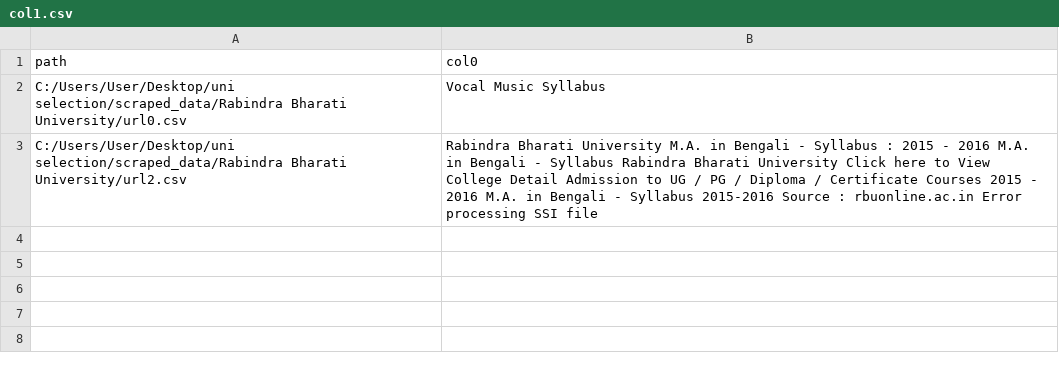
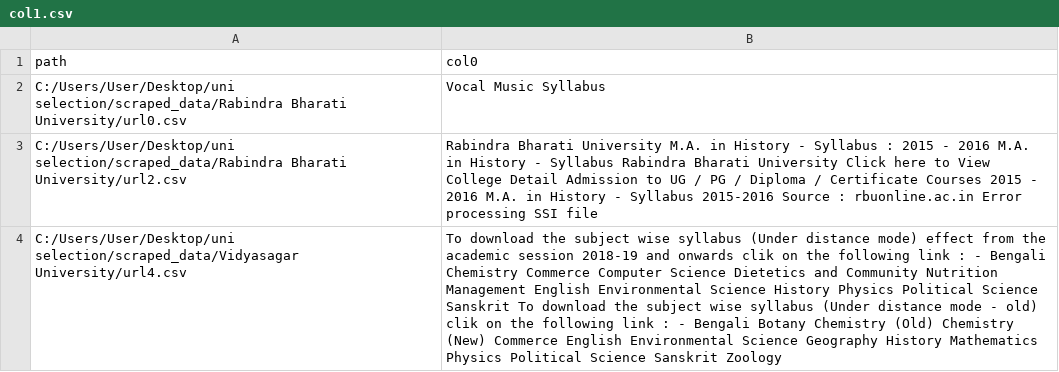
Before and after one commit to Shamik-data/uni-selection, a CSV file: data/col1.csv, drawn as a sheet; the diff names each change by its address in the sheet, - before the commit and + after, or states it on an @@ line.

```diff
--- a/data/col1.csv
+++ b/data/col1.csv
-B3 (col0): …M.A. in Bengali - Syllabus : 2015 - 2016 M.A. in Bengali - Syllabus Rabindra Bharati University Click here to View College Detail Admission to UG / PG / Diploma / Certificate Courses 2015 - 2016 M.A. in Bengali - Syllabus…
+B3 (col0): …M.A. in History - Syllabus : 2015 - 2016 M.A. in History - Syllabus Rabindra Bharati University Click here to View College Detail Admission to UG / PG / Diploma / Certificate Courses 2015 - 2016 M.A. in History - Syllabus…
+row 4: C:/Users/User/Desktop/uni selection/scraped_data/Vidyasagar University/url4.csv | To download the subject wise syllabus (Under distance mode) effect from the academic session 2018-19 and onwards clik on the following link : - Bengali Chemistry Commerce Computer Science Dietetics and Community Nutrition Management English Environmental Science History Physics Political Science Sanskrit To download the subject wise syllabus (Under distance mode - old) clik on the following link : - Bengali Botany Chemistry (Old) Chemistry (New) Commerce English Environmental Science Geography History Mathematics Physics Political Science Sanskrit Zoology
```
Also changed, not shown: data/col2.csv, data/path_data.csv, 45 other files.
